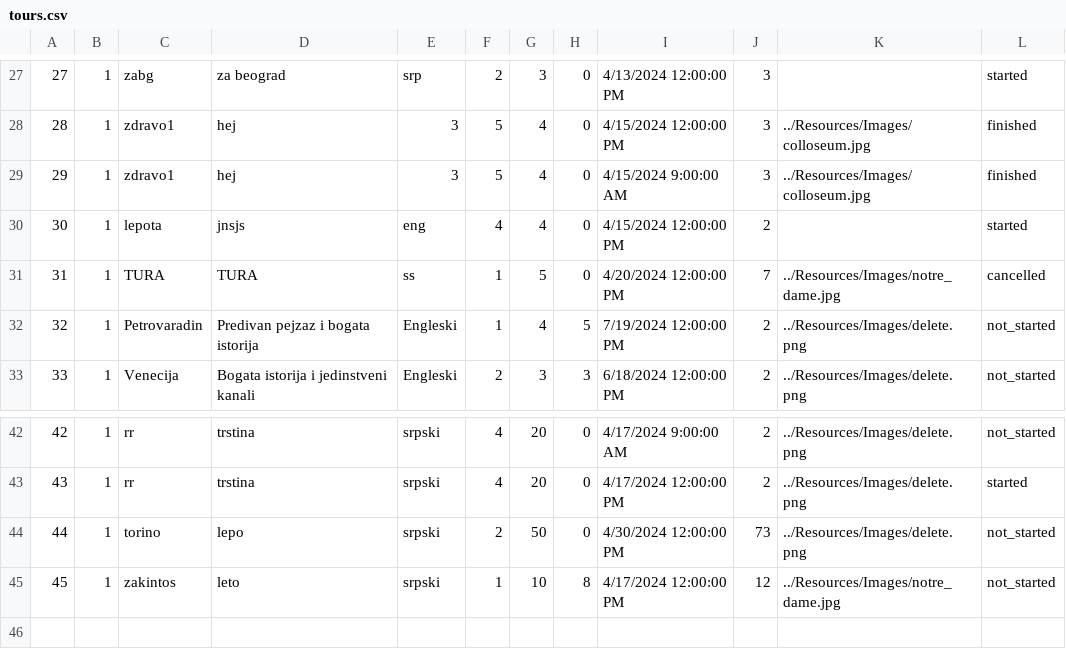
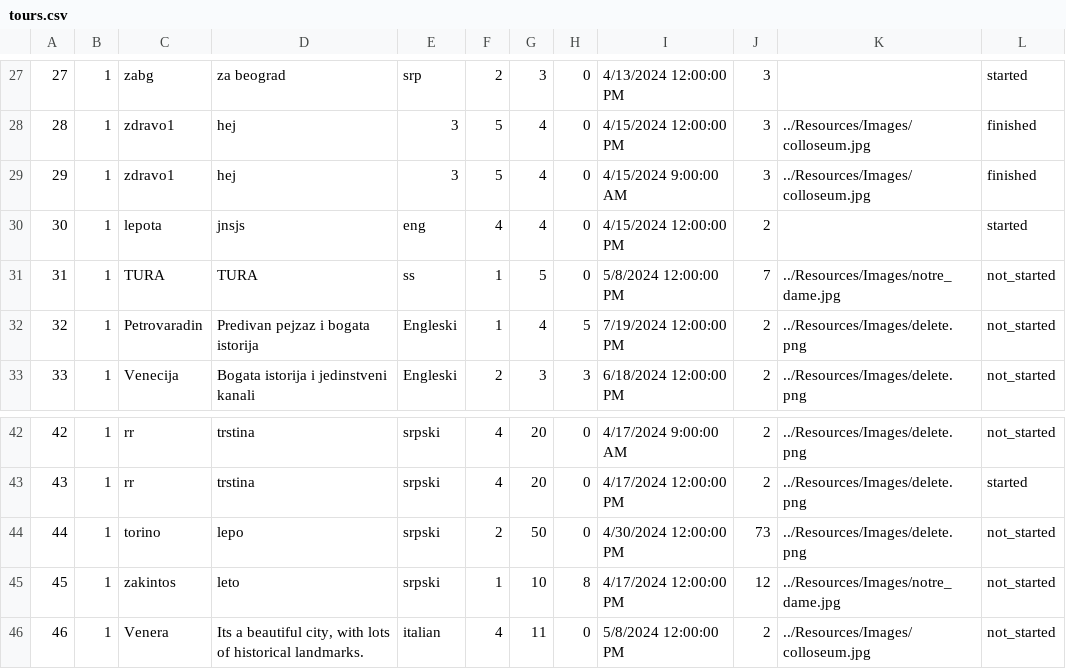
Before and after one commit to m4r1n4181/BookingApp, a CSV file: Resources/Data/tours.csv, drawn as a sheet; only a part is shown, gaps mark what is left out.

Commit message:
popraljeno za selection tourists u live tours

```diff
--- a/Resources/Data/tours.csv
+++ b/Resources/Data/tours.csv
@@ -30,3 +30,3 @@
 30|1|lepota|jnsjs|eng|4|4|0|4/15/2024 12:00:00 PM|2||started
-31|1|TURA|TURA|ss|1|5|0|4/20/2024 12:00:00 PM|7|../Resources/Images/notre_dame.jpg|cancelled
+31|1|TURA|TURA|ss|1|5|0|5/8/2024 12:00:00 PM|7|../Resources/Images/notre_dame.jpg|not_started
 32|1|Petrovaradin|Predivan pejzaz i bogata istorija|Engleski|1|4|5|7/19/2024 12:00:00 PM|2|../Resources/Images/delete.png|not_started
@@ -45 +45,2 @@
 45|1|zakintos|leto|srpski|1|10|8|4/17/2024 12:00:00 PM|12|../Resources/Images/notre_dame.jpg|not_started
+46|1|Venera|Its a beautiful city, with lots of historical landmarks.|italian|4|11|0|5/8/2024 12:00:00 PM|2|../Resources/Images/colloseum.jpg|not_started
```
Also changed, not shown: Resources/Data/keyPoint.csv, Resources/Data/locations.csv, 4 other files.
